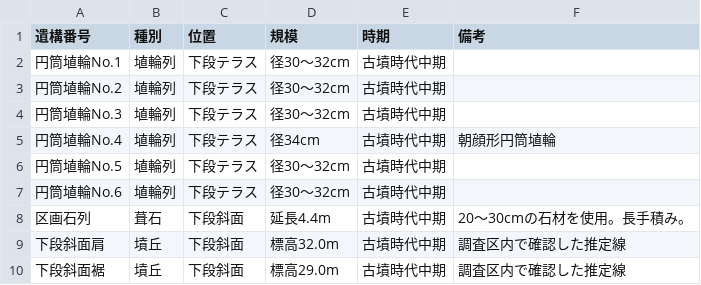
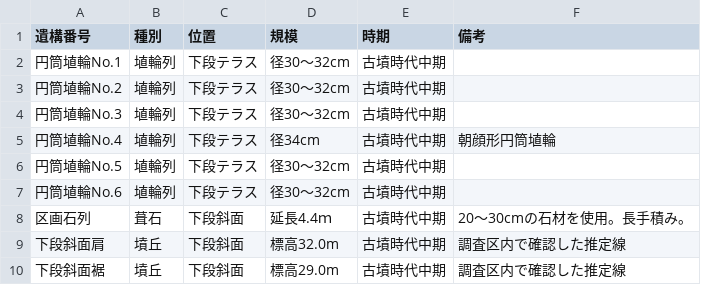
Before and after one commit to nakabajasi/archaeology_reference, a CSV file: data/annotation.csv, drawn as a sheet.

```diff
--- a/data/annotation.csv
+++ b/data/annotation.csv
@@ -7,3 +7,3 @@
 円筒埴輪No.6,埴輪列,下段テラス,径30～32cm,古墳時代中期,
-区画石列,葺石,下段斜面,延長4.4m,古墳時代中期,20～30cmの石材を使用。長手積み。
+区画石列,葺石,下段斜面,延長4.4ｍ,古墳時代中期,20～30cmの石材を使用。長手積み。
 下段斜面肩,墳丘,下段斜面,標高32.0m,古墳時代中期,調査区内で確認した推定線
```
Also changed, not shown: 8 other files.
